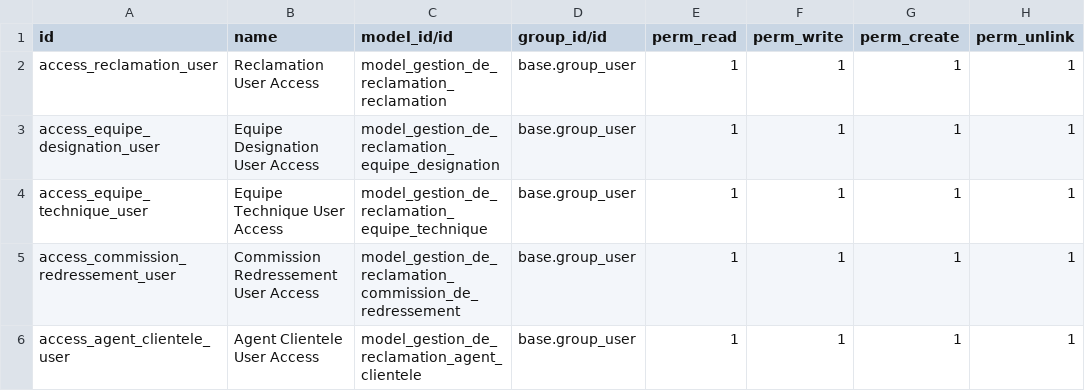
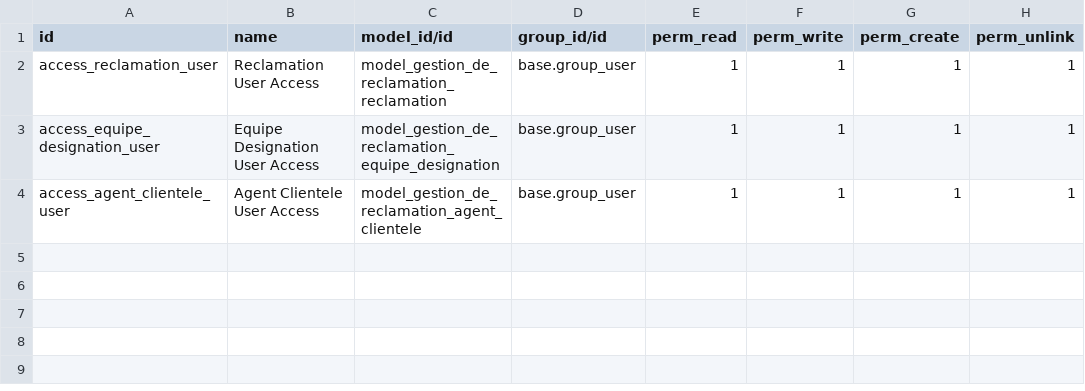
Before and after one commit to wassimdouibi/Project_PGI, a CSV file: security/ir.model.access.csv, drawn as a sheet.

```diff
--- a/security/ir.model.access.csv
+++ b/security/ir.model.access.csv
@@ -3,4 +3,2 @@ access_reclamation_user,Reclamation User Access,model_gestion_de_reclamation_rec
 access_equipe_designation_user,Equipe Designation User Access,model_gestion_de_reclamation_equipe_designation,base.group_user,1,1,1,1
-access_equipe_technique_user,Equipe Technique User Access,model_gestion_de_reclamation_equipe_technique,base.group_user,1,1,1,1
-access_commission_redressement_user,Commission Redressement User Access,model_gestion_de_reclamation_commission_de_redressement,base.group_user,1,1,1,1
 access_agent_clientele_user,Agent Clientele User Access,model_gestion_de_reclamation_agent_clientele,base.group_user,1,1,1,1
```
Also changed, not shown: 4 other files.
